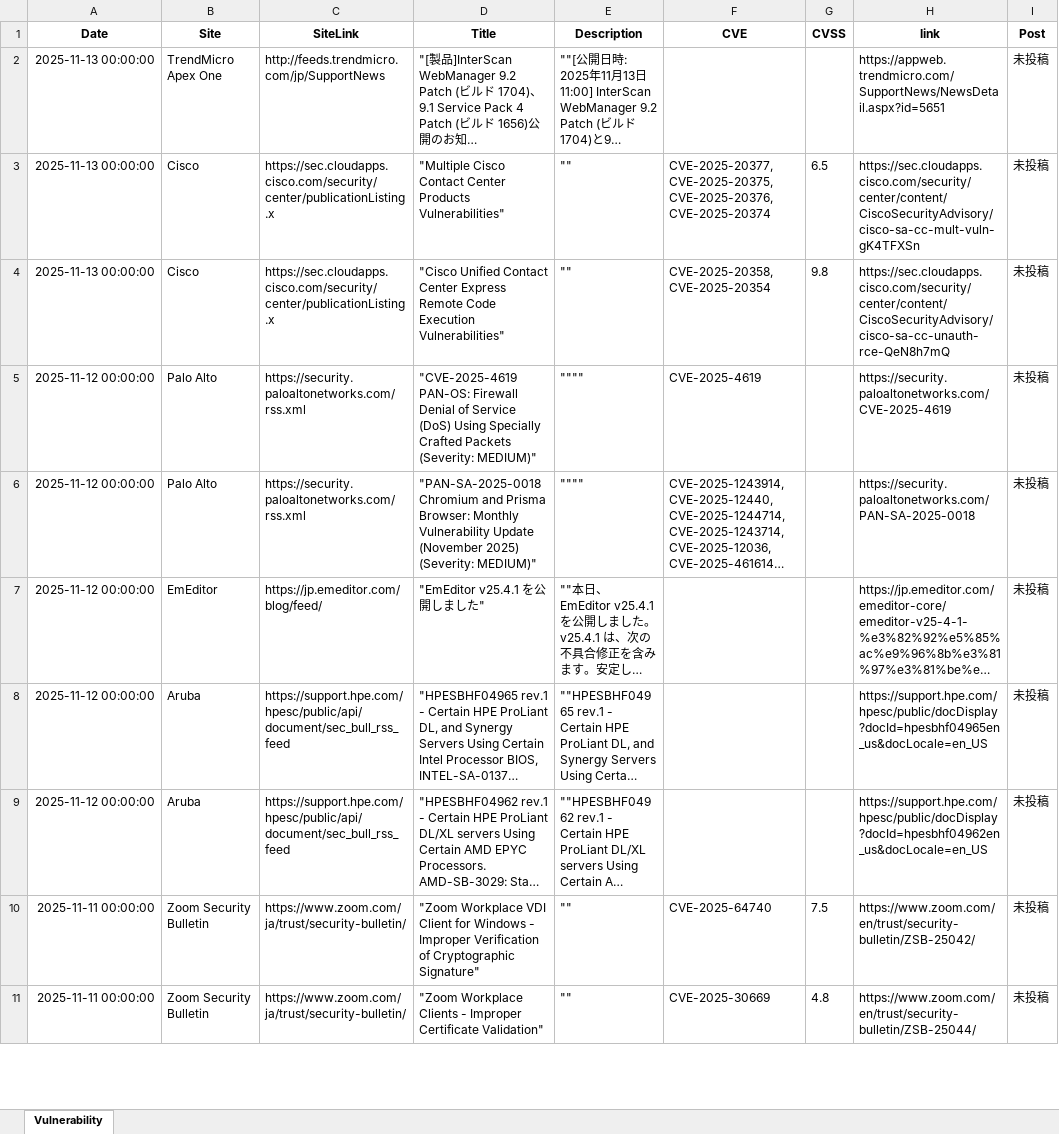
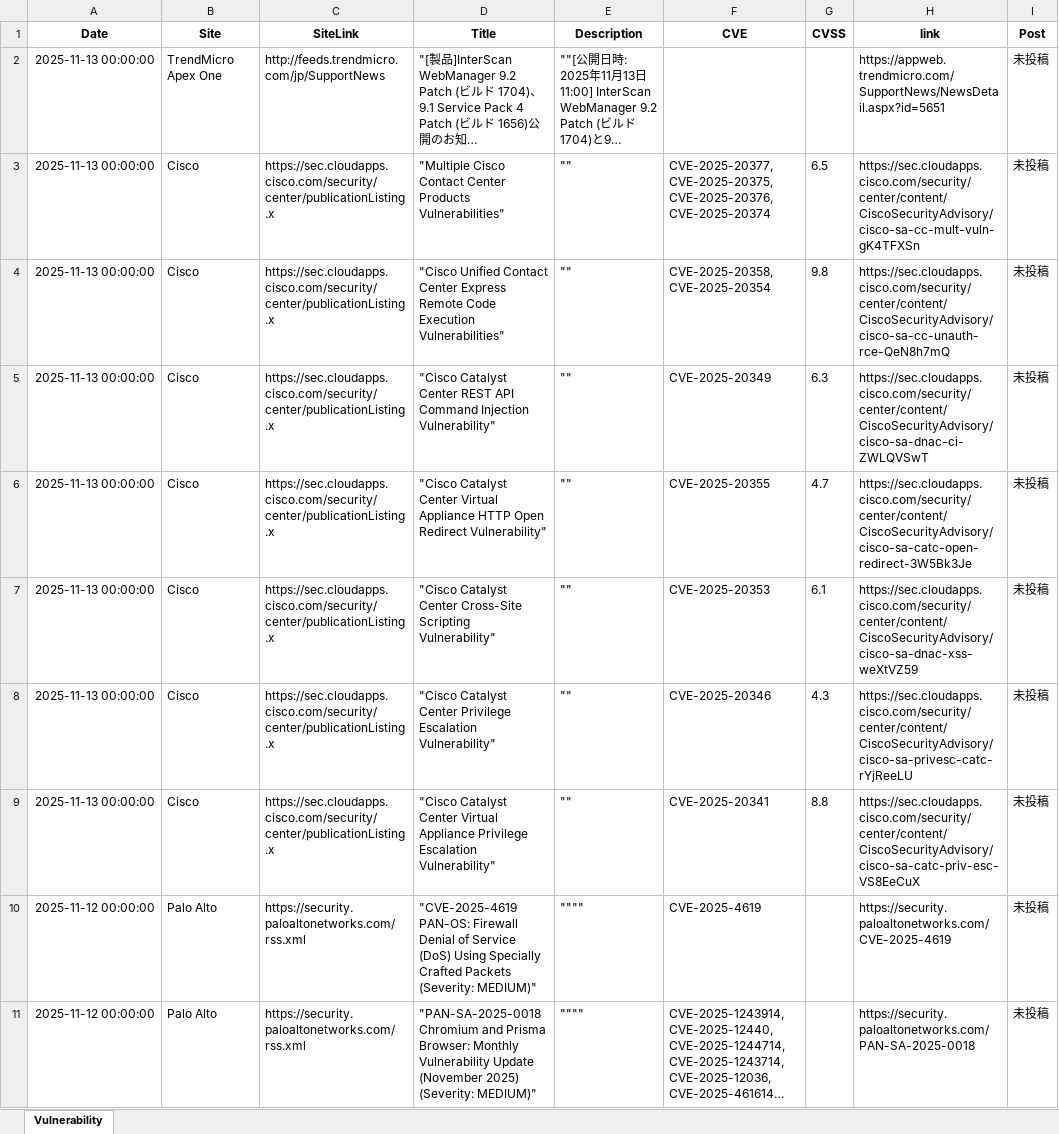
Before and after one commit to AgetakoSec/Agetako, an Excel workbook: FilterVulnerability.xlsx, sheet Vulnerability, drawn as a sheet; only a part is shown; the shorter side is filled out with more unchanged rows; long unchanged cells end in …; values as stored, in another font and other column widths than the file's, no borders; table styles not drawn; the diff names each change by its address in the sheet, - before the commit and + after, or states it on an @@ line.

```diff
--- a/FilterVulnerability.xlsx (sheet Vulnerability)
+++ b/FilterVulnerability.xlsx (sheet Vulnerability)
+row 5: 2025-11-13 00:00:00 | Cisco | https://sec.cloudapps.cisco.com/security/center/publicationListing.x | "Cisco Catalyst Center REST API Command Injection Vulnerability" | "" | CVE-2025-20349 | 6.3 | https://sec.cloudapps.cisco.com/security/center/content/CiscoSecurityAdvisory/cisco-sa-dnac-ci-ZWLQVSwT | 未投稿
+row 6: 2025-11-13 00:00:00 | Cisco | https://sec.cloudapps.cisco.com/security/center/publicationListing.x | "Cisco Catalyst Center Virtual Appliance HTTP Open Redirect Vulnerability" | "" | CVE-2025-20355 | 4.7 | https://sec.cloudapps.cisco.com/security/center/content/CiscoSecurityAdvisory/cisco-sa-catc-open-redirect-3W5Bk3Je | 未投稿
+row 7: 2025-11-13 00:00:00 | Cisco | https://sec.cloudapps.cisco.com/security/center/publicationListing.x | "Cisco Catalyst Center Cross-Site Scripting Vulnerability" | "" | CVE-2025-20353 | 6.1 | https://sec.cloudapps.cisco.com/security/center/content/CiscoSecurityAdvisory/cisco-sa-dnac-xss-weXtVZ59 | 未投稿
+row 8: 2025-11-13 00:00:00 | Cisco | https://sec.cloudapps.cisco.com/security/center/publicationListing.x | "Cisco Catalyst Center Privilege Escalation Vulnerability" | "" | CVE-2025-20346 | 4.3 | https://sec.cloudapps.cisco.com/security/center/content/CiscoSecurityAdvisory/cisco-sa-privesc-catc-rYjReeLU | 未投稿
+row 9: 2025-11-13 00:00:00 | Cisco | https://sec.cloudapps.cisco.com/security/center/publicationListing.x | "Cisco Catalyst Center Virtual Appliance Privilege Escalation Vulnerability" | "" | CVE-2025-20341 | 8.8 | https://sec.cloudapps.cisco.com/security/center/content/CiscoSecurityAdvisory/cisco-sa-catc-priv-esc-VS8EeCuX | 未投稿
```
Also changed, not shown: 24 other files.
